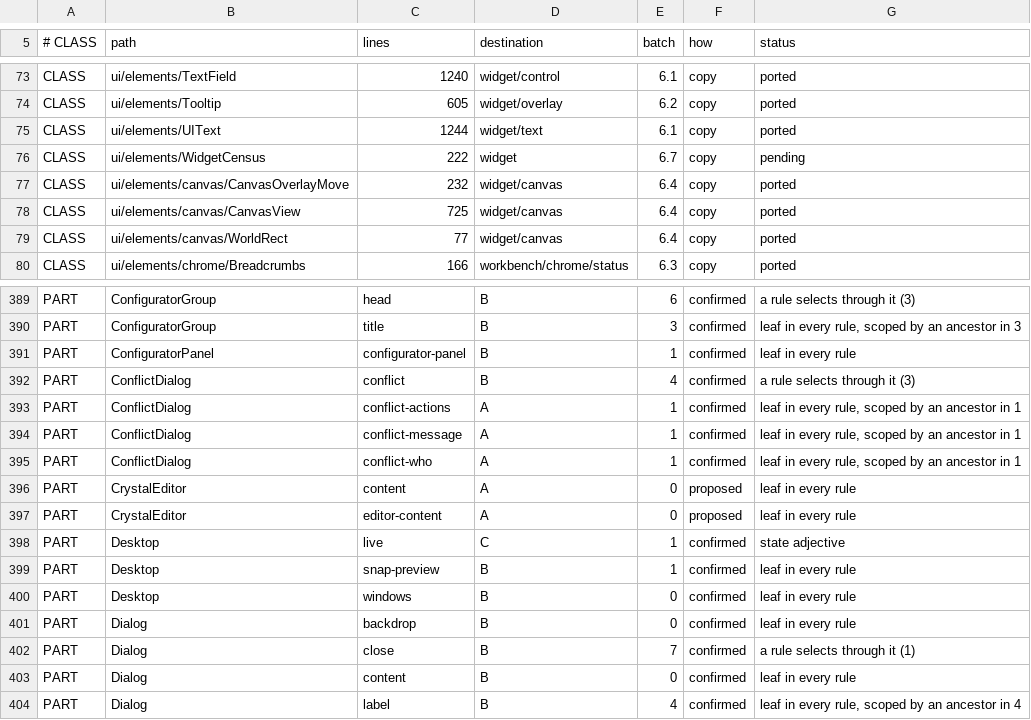
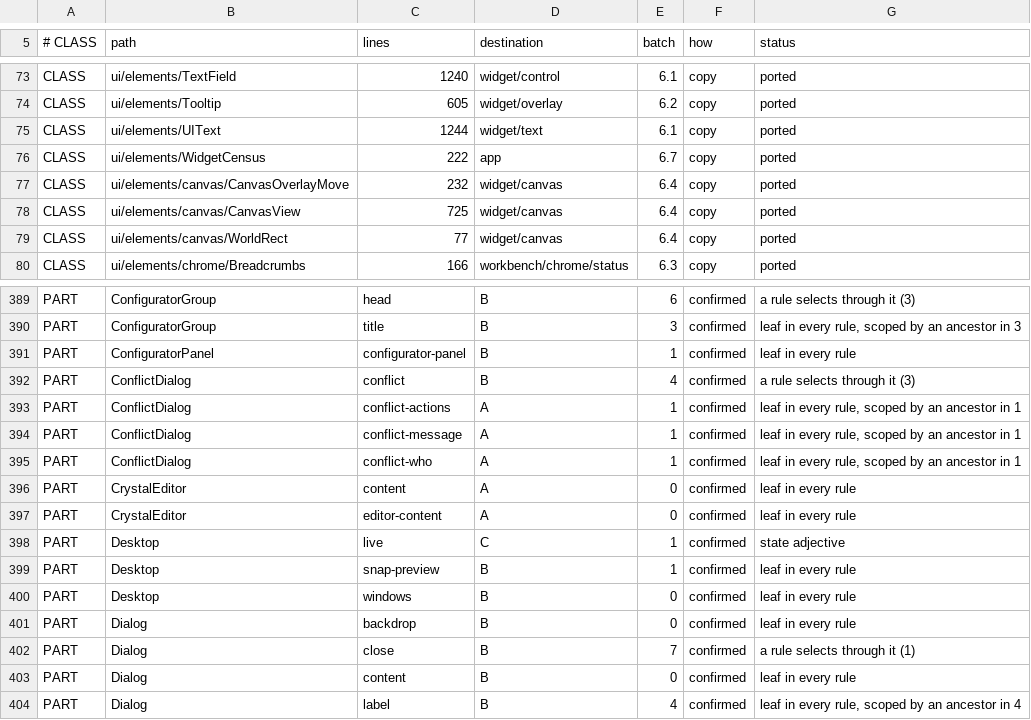
Before and after one commit to CrystalGraphics/CrystalGUI, a TSV file: tools/port/port-ledger.tsv, drawn as a sheet; only a part is shown, gaps mark what is left out; the diff covers the shown part only.

Commit message:
The applications, and a census that could not be a widget
6.7's last stage, and the batch is done: 78 ported, 9 in-place, 0 pending.

`CrystalEditor` and the shader graph editor, plus `WidgetCensus` -- which was
destined for `widget` and cannot be there. It names every widget in the
application, which is what a census IS, so nine of its references reach into
`desktop` and `workbench` and every one is a layer reached upward. It belongs
with the applications, the only layer allowed to name everything, and
`LayeringTest` said so on the first run after it landed.

The Machine example moves to 6.8, and the dependency decided it rather than
anybody's taxonomy: it is a `Networked` panel naming `ServerWindows`, `UiType`,
`MountedWindow` and `ServerScope`, all of which live in `net.window` and stay
typed on `UIElement` until 6.8 retypes them. The plan put it here on the
reasoning that it is an application and applications are 6.7's; compiling a panel
against an engine its own framework has not reached is not a batch boundary.

Two more DataKey collisions -- `crystalEditor`, `shaderGraph` -- take the `.new`
suffix on the NEW copy, never the old one whose name a `when` expression
resolves. And `AppKinds`, so the two tags `ua/workbench.css` names actually
match: both are cascade-only, since an editor is built by a host with a
workspace client and nothing describes one over a wire.

```diff
--- a/tools/port/port-ledger.tsv
+++ b/tools/port/port-ledger.tsv
@@ -75,3 +75,3 @@ CLASS	ui/elements/Tooltip	605	widget/overlay	6.2	copy	ported
 CLASS	ui/elements/UIText	1244	widget/text	6.1	copy	ported
-CLASS	ui/elements/WidgetCensus	222	widget	6.7	copy	pending
+CLASS	ui/elements/WidgetCensus	222	app	6.7	copy	ported
 CLASS	ui/elements/canvas/CanvasOverlayMove	232	widget/canvas	6.4	copy	ported
@@ -395,4 +395,4 @@ PART	ConflictDialog	conflict-message	A	1	confirmed	leaf in every rule, scoped by
 PART	ConflictDialog	conflict-who	A	1	confirmed	leaf in every rule, scoped by an ancestor in 1
-PART	CrystalEditor	content	A	0	proposed	leaf in every rule
-PART	CrystalEditor	editor-content	A	0	proposed	leaf in every rule
+PART	CrystalEditor	content	A	0	confirmed	leaf in every rule
+PART	CrystalEditor	editor-content	A	0	confirmed	leaf in every rule
 PART	Desktop	live	C	1	confirmed	state adjective
```
Also changed, not shown: 17 edited cells elsewhere in this file, 9 other files.
